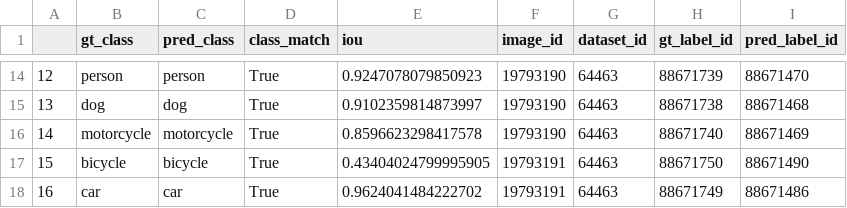
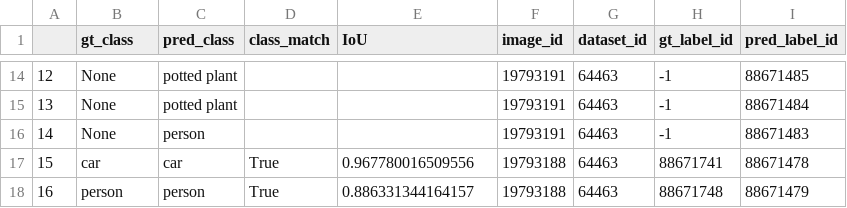
Before and after one commit to supervisely-ecosystem/instance-segmentation-metrics, a CSV file: df.csv, drawn as a sheet; only a part is shown, gaps mark what is left out; the diff covers the shown part only.

Commit message:
implementing match

```diff
--- a/df.csv
+++ b/df.csv
@@ -1 +1 @@
-,gt_class,pred_class,class_match,iou,image_id,dataset_id,gt_label_id,pred_label_id
+,gt_class,pred_class,class_match,IoU,image_id,dataset_id,gt_label_id,pred_label_id
@@ -14,5 +14,5 @@
-12,person,person,True,0.9247078079850923,19793190,64463,88671739,88671470
-13,dog,dog,True,0.9102359814873997,19793190,64463,88671738,88671468
-14,motorcycle,motorcycle,True,0.8596623298417578,19793190,64463,88671740,88671469
-15,bicycle,bicycle,True,0.43404024799995905,19793191,64463,88671750,88671490
-16,car,car,True,0.9624041484222702,19793191,64463,88671749,88671486
+12,None,potted plant,,,19793191,64463,-1,88671485
+13,None,potted plant,,,19793191,64463,-1,88671484
+14,None,person,,,19793191,64463,-1,88671483
+15,car,car,True,0.967780016509556,19793188,64463,88671741,88671478
+16,person,person,True,0.886331344164157,19793188,64463,88671748,88671479
```
Also changed, not shown: 96 edited cells elsewhere in this file, 11 other files.
